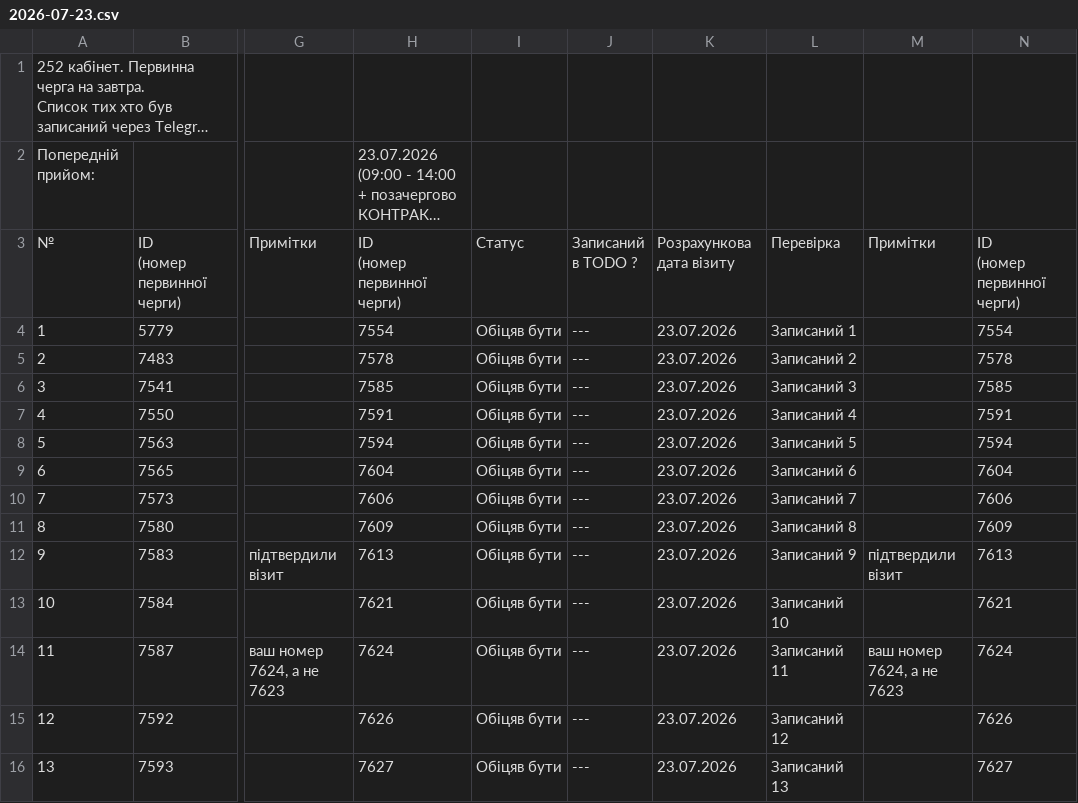
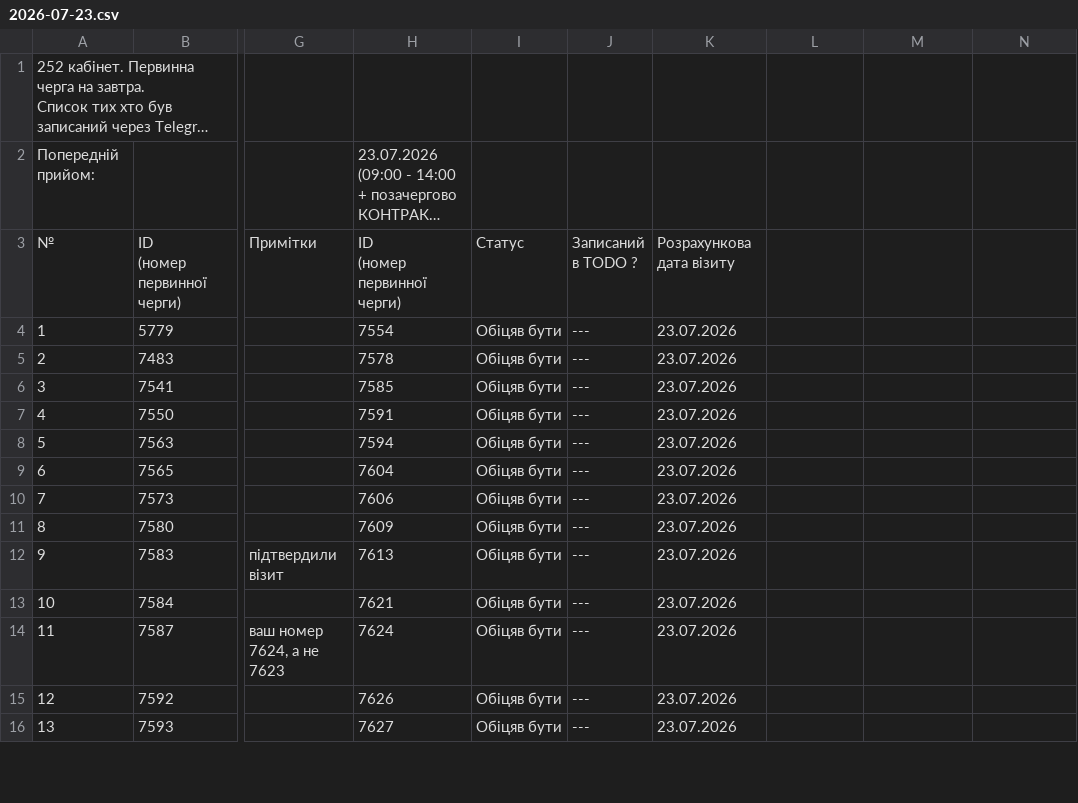
Before and after one commit to zbstof/vlk-zakrevskoho, a CSV file: daily_sheets_cache/2026-07-23.csv, drawn as a sheet; only a part is shown, gaps mark what is left out; long unchanged cells end in …; ↵ is a line break in a cell; the diff covers the shown part only; the diff names each change by its address in the sheet, - before the commit and + after, or states it on an @@ line.

```diff
--- a/daily_sheets_cache/2026-07-23.csv
+++ b/daily_sheets_cache/2026-07-23.csv
-L3: Перевірка
+L3: (empty)
-M3: Примітки
+M3: (empty)
-N3: ID ↵ (номер первинної черги)
+N3: (empty)
-L4: Записаний 1
+L4: (empty)
-N4: 7554
+N4: (empty)
-L5: Записаний 2
+L5: (empty)
-N5: 7578
+N5: (empty)
-L6: Записаний 3
+L6: (empty)
-N6: 7585
+N6: (empty)
-L7: Записаний 4
+L7: (empty)
-N7: 7591
+N7: (empty)
-L8: Записаний 5
+L8: (empty)
-N8: 7594
+N8: (empty)
-L9: Записаний 6
+L9: (empty)
-N9: 7604
+N9: (empty)
-L10: Записаний 7
+L10: (empty)
-N10: 7606
+N10: (empty)
-L11: Записаний 8
+L11: (empty)
-N11: 7609
+N11: (empty)
-L12: Записаний 9
+L12: (empty)
-M12: підтвердили візит
+M12: (empty)
-N12: 7613
+N12: (empty)
-L13: Записаний 10
+L13: (empty)
-N13: 7621
+N13: (empty)
-L14: Записаний 11
+L14: (empty)
-M14: ваш номер 7624, а не 7623
+M14: (empty)
-N14: 7624
+N14: (empty)
-L15: Записаний 12
+L15: (empty)
-N15: 7626
+N15: (empty)
-L16: Записаний 13
+L16: (empty)
-N16: 7627
+N16: (empty)
```
Also changed, not shown: 42 edited cells elsewhere in this file, daily_sheets_cache/2026-07-21.csv, daily_sheets_cache/2026-07-22.csv.
